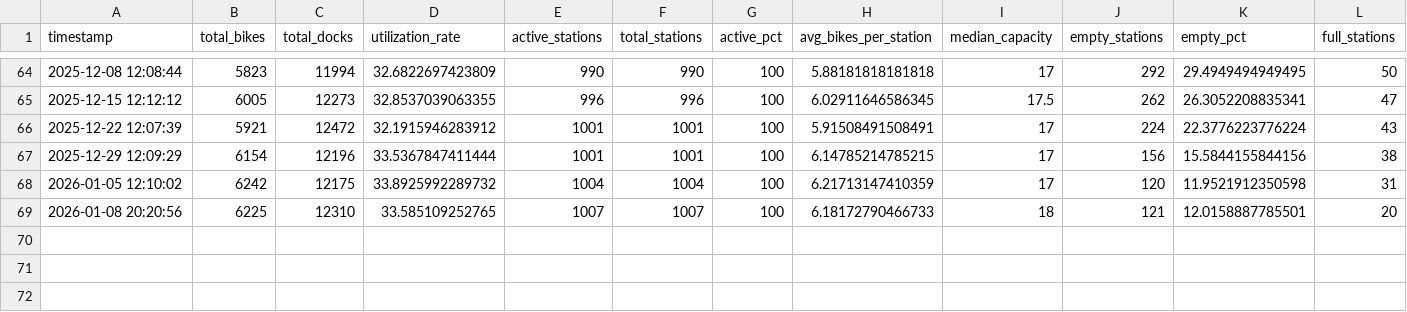
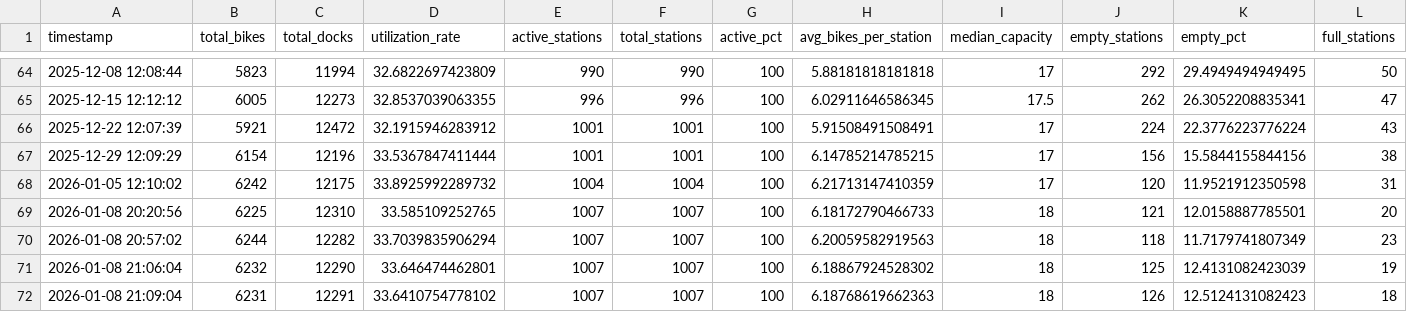
Before and after one commit to bryanpaget/toronto-bikeshare, a CSV file: data/consolidated_metrics.csv, drawn as a sheet; only a part is shown, gaps mark what is left out; rows hold the shown columns only; the diff names each change by its address in the sheet, - before the commit and + after, or states it on an @@ line.

```diff
--- a/data/consolidated_metrics.csv
+++ b/data/consolidated_metrics.csv
+row 70: 2026-01-08 20:57:02 | 6244 | 12282 | 33.7039835906294 | 1007 | 1007 | 100 | 6.20059582919563 | 18 | 118 | 11.7179741807349 | 23
+row 71: 2026-01-08 21:06:04 | 6232 | 12290 | 33.646474462801 | 1007 | 1007 | 100 | 6.18867924528302 | 18 | 125 | 12.4131082423039 | 19
+row 72: 2026-01-08 21:09:04 | 6231 | 12291 | 33.6410754778102 | 1007 | 1007 | 100 | 6.18768619662363 | 18 | 126 | 12.5124131082423 | 18
```
Also changed, not shown: 11 other files.
